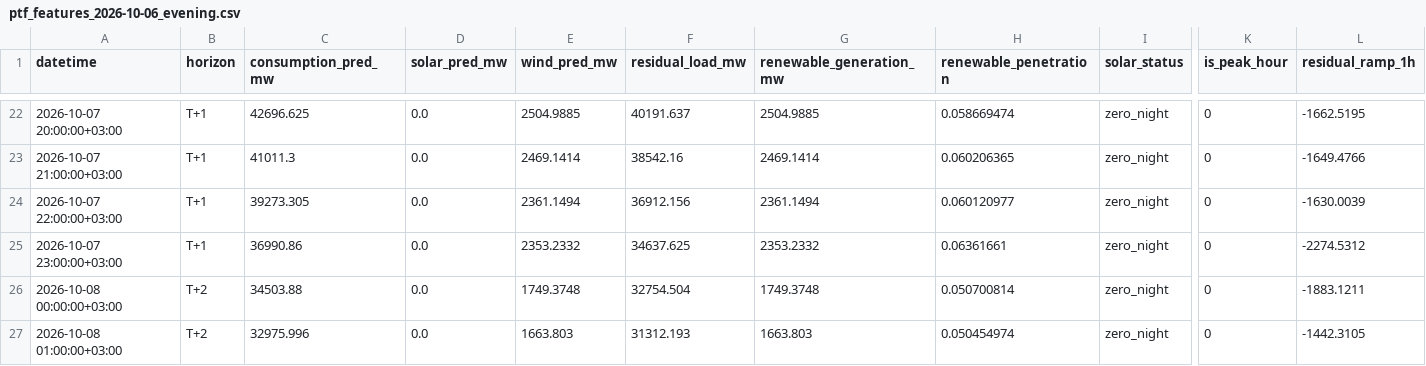
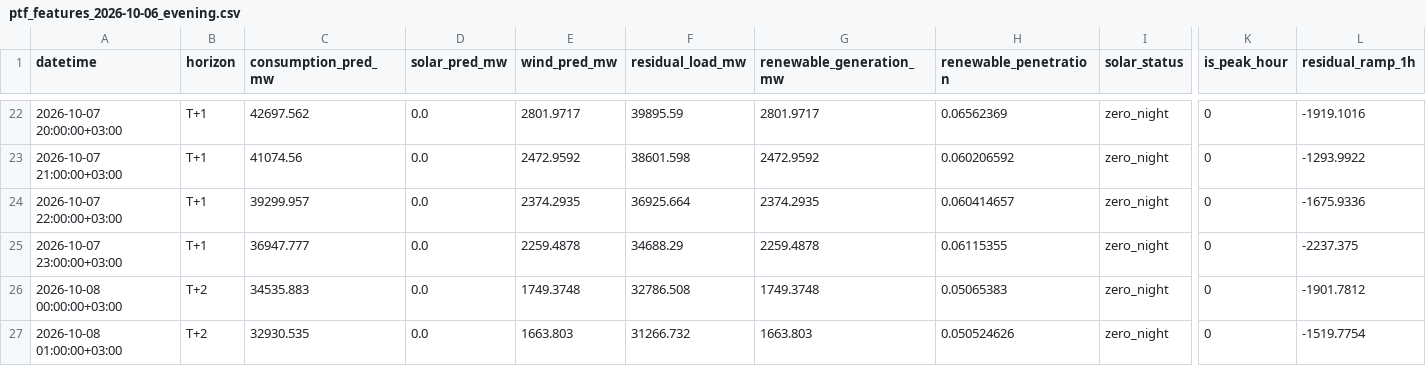
Before and after one commit to dattik12/turkiye-t2-daysahead, a CSV file: data/forecast/ptf_features/archive/ptf_features_2026-10-06_evening.csv, drawn as a sheet; only a part is shown, gaps mark what is left out; the diff covers the shown part only; the diff names each change by its address in the sheet, - before the commit and + after, or states it on an @@ line.

```diff
--- a/data/forecast/ptf_features/archive/ptf_features_2026-10-06_evening.csv
+++ b/data/forecast/ptf_features/archive/ptf_features_2026-10-06_evening.csv
-C22 (consumption_pred_mw): 42696.625
+C22 (consumption_pred_mw): 42697.562
-E22 (wind_pred_mw): 2504.9885
+E22 (wind_pred_mw): 2801.9717
-F22 (residual_load_mw): 40191.637
+F22 (residual_load_mw): 39895.59
-G22 (renewable_generation_mw): 2504.9885
+G22 (renewable_generation_mw): 2801.9717
-H22 (renewable_penetration): 0.058669474
+H22 (renewable_penetration): 0.06562369
-L22 (residual_ramp_1h): -1662.5195
+L22 (residual_ramp_1h): -1919.1016
-C23 (consumption_pred_mw): 41011.3
+C23 (consumption_pred_mw): 41074.56
-E23 (wind_pred_mw): 2469.1414
+E23 (wind_pred_mw): 2472.9592
-F23 (residual_load_mw): 38542.16
+F23 (residual_load_mw): 38601.598
-G23 (renewable_generation_mw): 2469.1414
+G23 (renewable_generation_mw): 2472.9592
-H23 (renewable_penetration): 0.060206365
+H23 (renewable_penetration): 0.060206592
-L23 (residual_ramp_1h): -1649.4766
+L23 (residual_ramp_1h): -1293.9922
-C24 (consumption_pred_mw): 39273.305
+C24 (consumption_pred_mw): 39299.957
-E24 (wind_pred_mw): 2361.1494
+E24 (wind_pred_mw): 2374.2935
-F24 (residual_load_mw): 36912.156
+F24 (residual_load_mw): 36925.664
-G24 (renewable_generation_mw): 2361.1494
+G24 (renewable_generation_mw): 2374.2935
-H24 (renewable_penetration): 0.060120977
+H24 (renewable_penetration): 0.060414657
-L24 (residual_ramp_1h): -1630.0039
+L24 (residual_ramp_1h): -1675.9336
-C25 (consumption_pred_mw): 36990.86
+C25 (consumption_pred_mw): 36947.777
-E25 (wind_pred_mw): 2353.2332
+E25 (wind_pred_mw): 2259.4878
-F25 (residual_load_mw): 34637.625
+F25 (residual_load_mw): 34688.29
-G25 (renewable_generation_mw): 2353.2332
+G25 (renewable_generation_mw): 2259.4878
-H25 (renewable_penetration): 0.06361661
+H25 (renewable_penetration): 0.06115355
-L25 (residual_ramp_1h): -2274.5312
+L25 (residual_ramp_1h): -2237.375
-C26 (consumption_pred_mw): 34503.88
+C26 (consumption_pred_mw): 34535.883
-F26 (residual_load_mw): 32754.504
+F26 (residual_load_mw): 32786.508
-H26 (renewable_penetration): 0.050700814
+H26 (renewable_penetration): 0.05065383
-L26 (residual_ramp_1h): -1883.1211
+L26 (residual_ramp_1h): -1901.7812
-C27 (consumption_pred_mw): 32975.996
+C27 (consumption_pred_mw): 32930.535
-F27 (residual_load_mw): 31312.193
+F27 (residual_load_mw): 31266.732
-H27 (renewable_penetration): 0.050454974
+H27 (renewable_penetration): 0.050524626
-L27 (residual_ramp_1h): -1442.3105
+L27 (residual_ramp_1h): -1519.7754
```
Also changed, not shown: 164 edited cells elsewhere in this file, data/results/forecast_results.csv, data/results/mape_history.csv, 4 other files.
